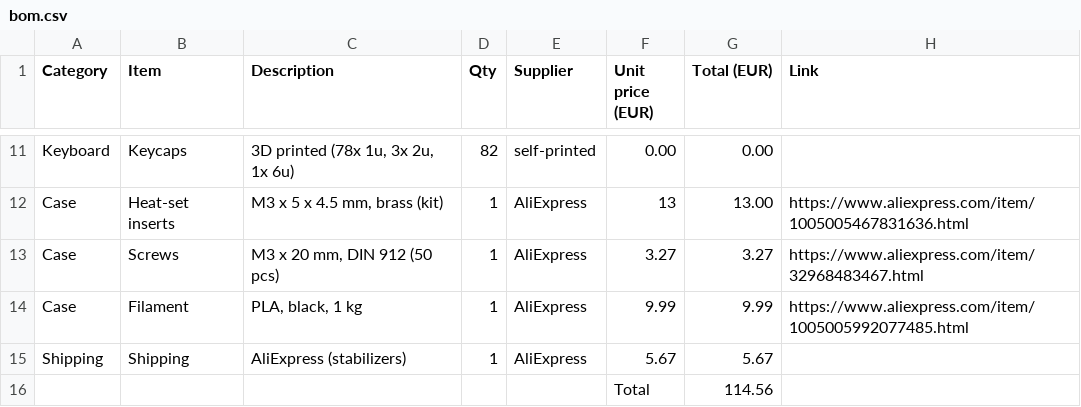
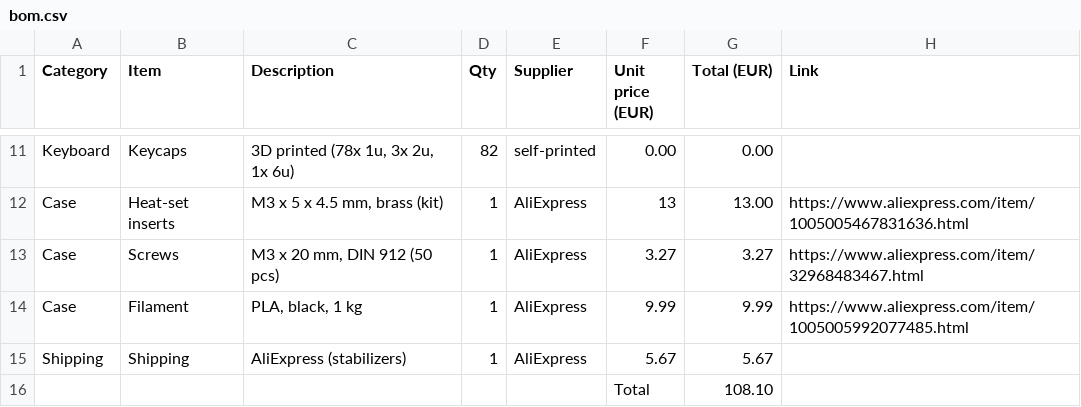
Before and after one commit to Tttim0o/T-s_keyboard, a CSV file: bom.csv, drawn as a sheet; only a part is shown, gaps mark what is left out.

Commit message:
Modify BOM entries and adjust total
Updated the BOM with new entries and corrected total.

```diff
--- a/bom.csv
+++ b/bom.csv
@@ -15,2 +15,2 @@ Case,Filament,"PLA, black, 1 kg",1,AliExpress,9.99,9.99,https://www.aliexpress.c
 Shipping,Shipping,AliExpress (stabilizers),1,AliExpress,5.67,5.67,
-,,,,,Total,114.56,
+,,,,,Total,108.10,
```
